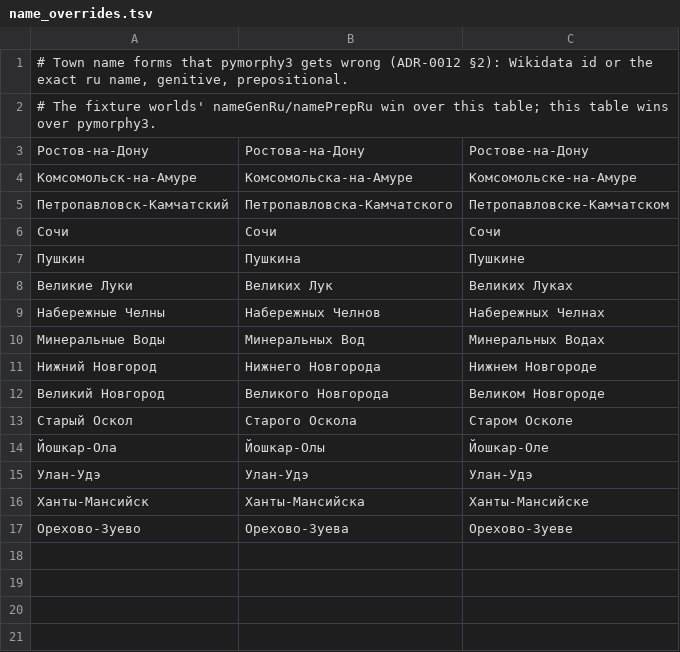
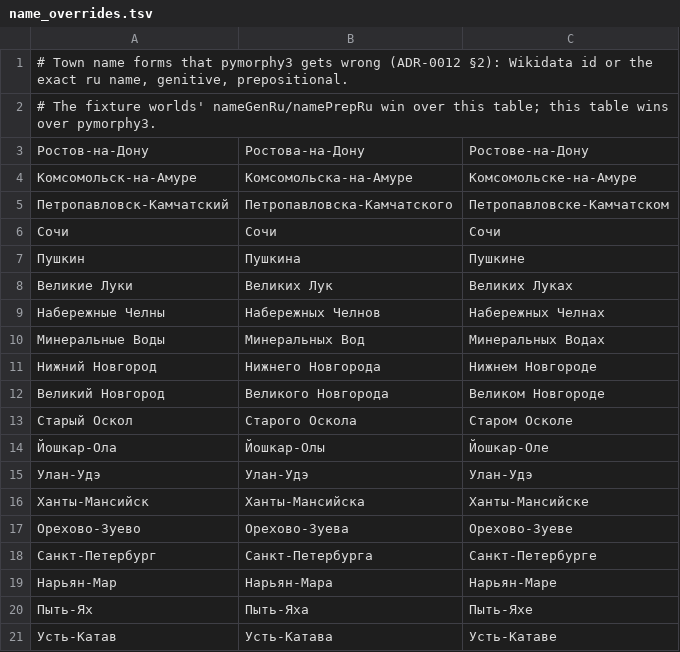
Before and after one commit to pazzia/Verst, a TSV file: backend/planner/tools/data/name_overrides.tsv, drawn as a sheet.

```diff
--- a/backend/planner/tools/data/name_overrides.tsv
+++ b/backend/planner/tools/data/name_overrides.tsv
@@ -17 +17,5 @@
 Орехово-Зуево	Орехово-Зуева	Орехово-Зуеве
+Санкт-Петербург	Санкт-Петербурга	Санкт-Петербурге
+Нарьян-Мар	Нарьян-Мара	Нарьян-Маре
+Пыть-Ях	Пыть-Яха	Пыть-Яхе
+Усть-Катав	Усть-Катава	Усть-Катаве
```
Also changed, not shown: 6 other files.
